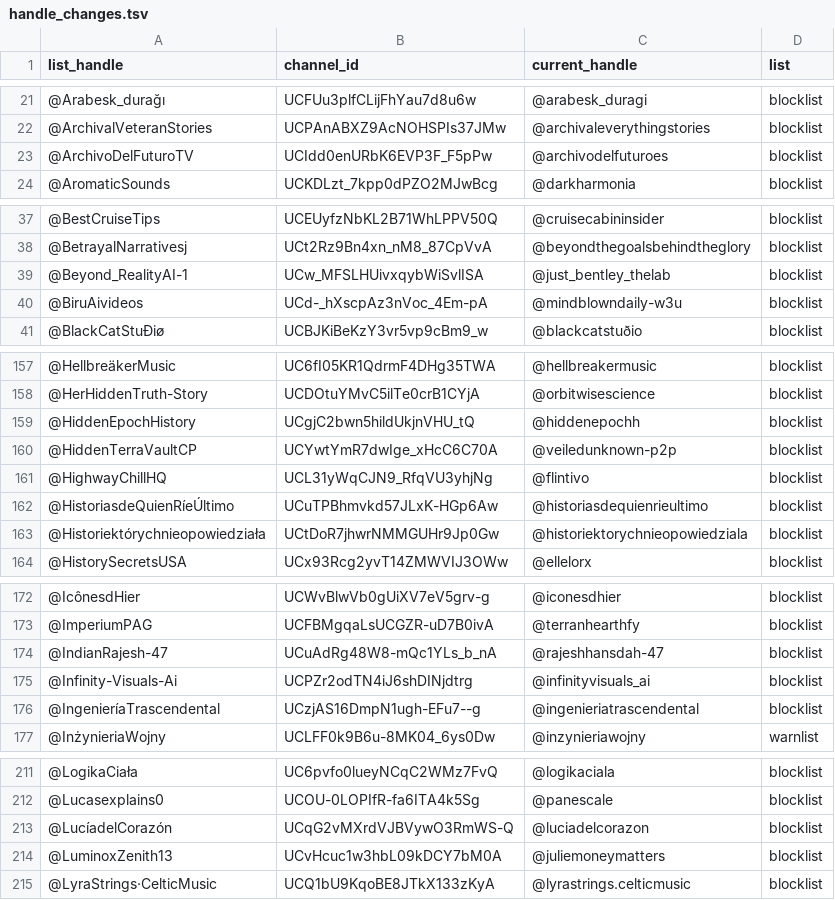
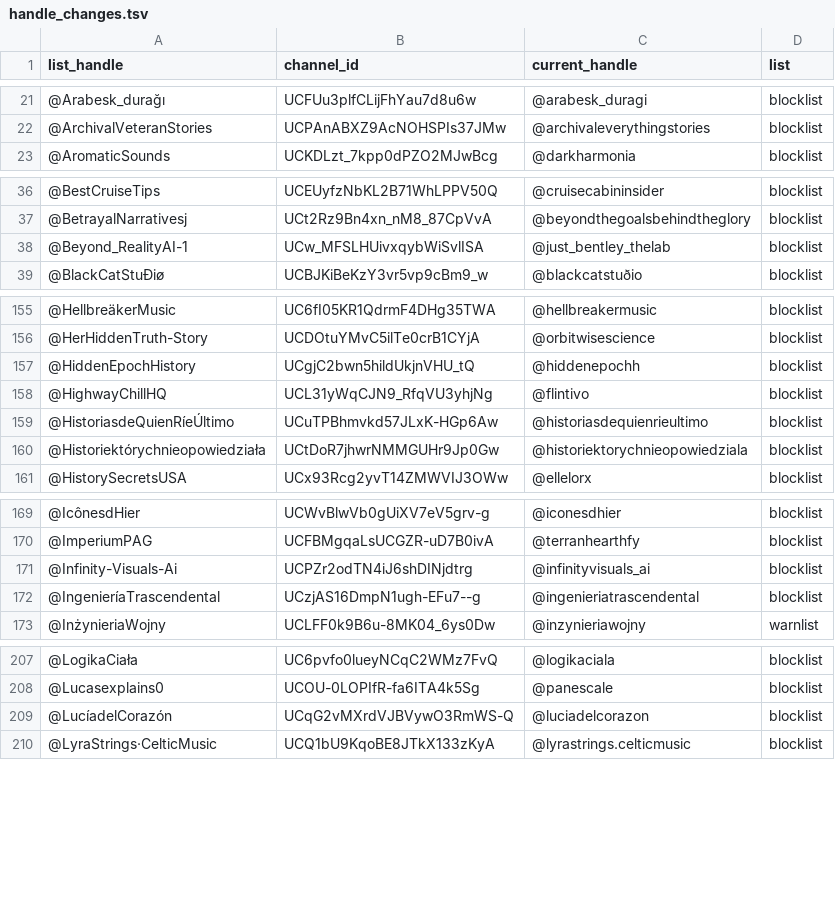
Before and after one commit to theSiegs/aislist-channel-ids, a TSV file: reports/handle_changes.tsv, drawn as a sheet; only a part is shown, gaps mark what is left out; the diff covers the shown part only; the diff names each change by its address in the sheet, - before the commit and + after, or states it on an @@ line.

```diff
--- a/reports/handle_changes.tsv
+++ b/reports/handle_changes.tsv
-row 23: @ArchivoDelFuturoTV | UCIdd0enURbK6EVP3F_F5pPw | @archivodelfuturoes | blocklist
-row 40: @BiruAivideos | UCd-_hXscpAz3nVoc_4Em-pA | @mindblowndaily-w3u | blocklist
-row 160: @HiddenTerraVaultCP | UCYwtYmR7dwIge_xHcC6C70A | @veiledunknown-p2p | blocklist
-row 174: @IndianRajesh-47 | UCuAdRg48W8-mQc1YLs_b_nA | @rajeshhansdah-47 | blocklist
-row 214: @LuminoxZenith13 | UCvHcuc1w3hbL09kDCY7bM0A | @juliemoneymatters | blocklist
```
Also changed, not shown: 1 removed row elsewhere in this file, lists/aislist_warnlist_channels.tsv, 8 other files.
